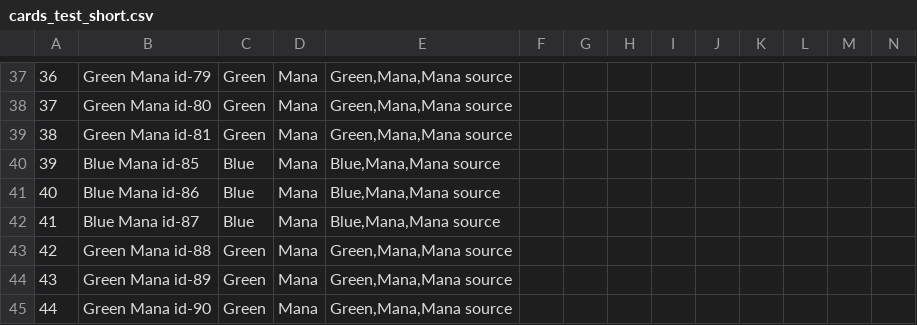
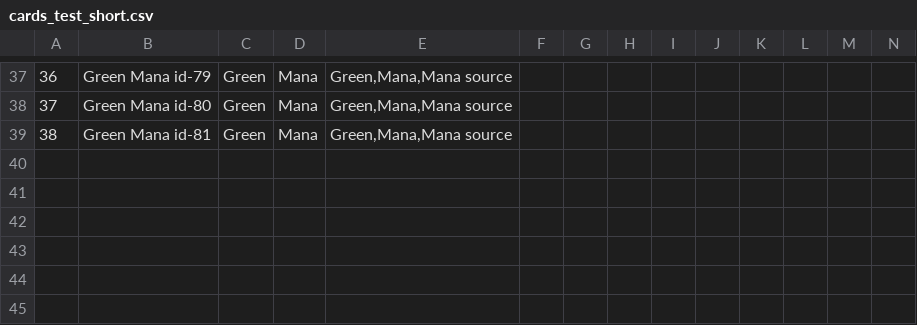
Before and after one commit to suolenkainen/cards, a CSV file: game_mechanics/cards_test_short.csv, drawn as a sheet; only a part is shown, gaps mark what is left out; rows hold the shown columns only; the diff names each change by its address in the sheet, - before the commit and + after, or states it on an @@ line.

```diff
--- a/game_mechanics/cards_test_short.csv
+++ b/game_mechanics/cards_test_short.csv
-row 40: 39 | Blue Mana id-85 | Blue | Mana | Blue,Mana,Mana source
-row 41: 40 | Blue Mana id-86 | Blue | Mana | Blue,Mana,Mana source
-row 42: 41 | Blue Mana id-87 | Blue | Mana | Blue,Mana,Mana source
-row 43: 42 | Green Mana id-88 | Green | Mana | Green,Mana,Mana source
-row 44: 43 | Green Mana id-89 | Green | Mana | Green,Mana,Mana source
-row 45: 44 | Green Mana id-90 | Green | Mana | Green,Mana,Mana source
```
Also changed, not shown: 2 other files.
